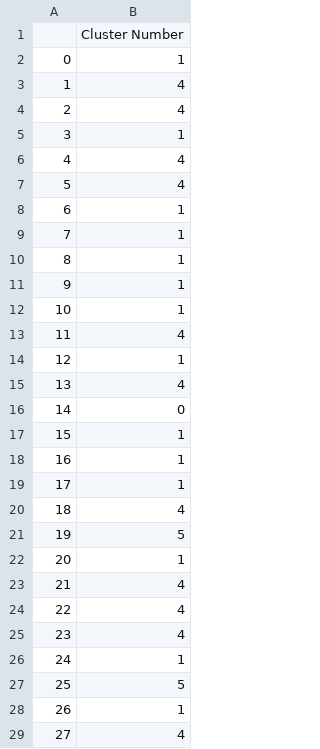
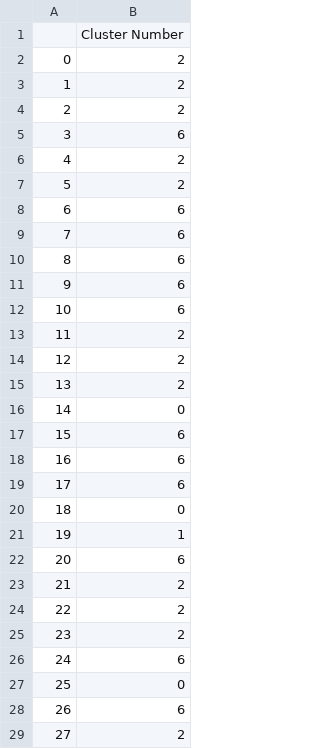
Before and after one commit to KishanRathod17/Climate-Data-Modelling, a CSV file: Codes/Main Codes/Cart Model For SST/SST Cluster Number 1901-2010.csv, drawn as a sheet; only a part is shown; the diff covers the shown part only.

```diff
--- a/Codes/Main Codes/Cart Model For SST/SST Cluster Number 1901-2010.csv
+++ b/Codes/Main Codes/Cart Model For SST/SST Cluster Number 1901-2010.csv
@@ -1,29 +1,29 @@
 ,Cluster Number
-0,1
-1,4
-2,4
-3,1
-4,4
-5,4
-6,1
-7,1
-8,1
-9,1
-10,1
-11,4
-12,1
-13,4
+0,2
+1,2
+2,2
+3,6
+4,2
+5,2
+6,6
+7,6
+8,6
+9,6
+10,6
+11,2
+12,2
+13,2
 14,0
-15,1
-16,1
-17,1
-18,4
-19,5
-20,1
-21,4
-22,4
-23,4
-24,1
-25,5
-26,1
-27,4
+15,6
+16,6
+17,6
+18,0
+19,1
+20,6
+21,2
+22,2
+23,2
+24,6
+25,0
+26,6
+27,2
```
Also changed, not shown: 63 edited cells elsewhere in this file, 8 other files.
